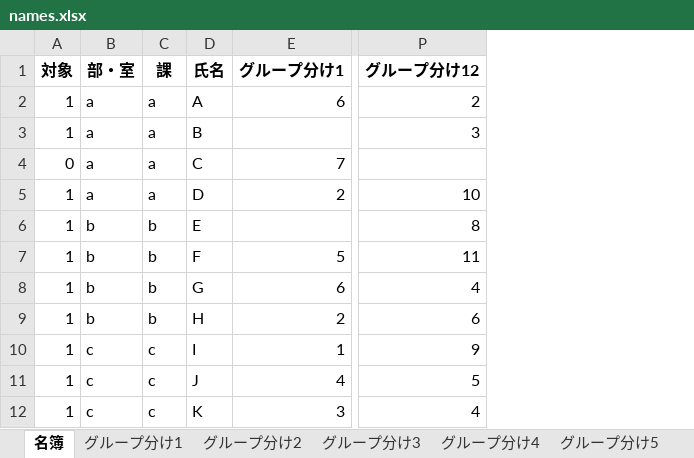
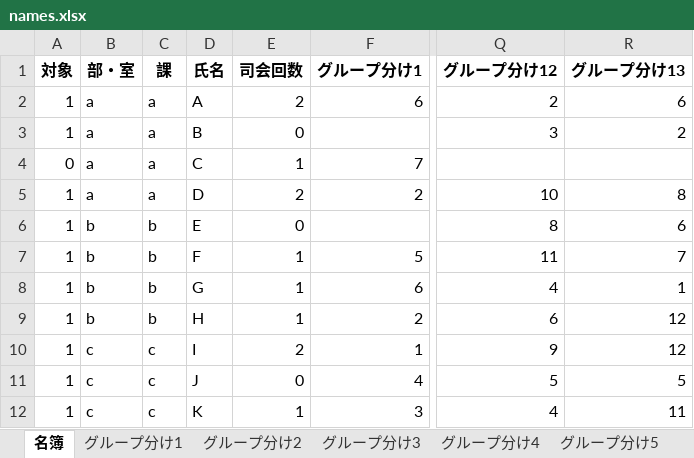
Before and after one commit to jay0423/separate_group_ga, an Excel workbook: names.xlsx, sheet 名簿, drawn as a sheet; only a part is shown, gaps mark what is left out; values as stored, in another font and other column widths than the file's, no borders; the diff names each change by its address in the sheet, - before the commit and + after, or states it on an @@ line.

```diff
--- a/names.xlsx (sheet 名簿)
+++ b/names.xlsx (sheet 名簿)
+column E (司会回数), rows 2-12: 2 | 0 | 1 | 2 | 0 | 1 | 1 | 1 | 2 | 0 | 1
+column R (グループ分け13), rows 2-12: 6 | 2 |  | 8 | 6 | 7 | 1 | 12 | 12 | 5 | 11
```
Also changed, not shown: sheet グループ分け12, other sheet tabs, settings.xlsx, 3 other files.
